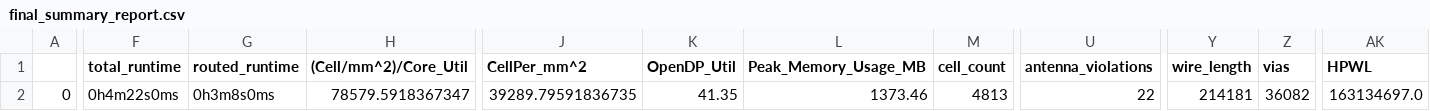
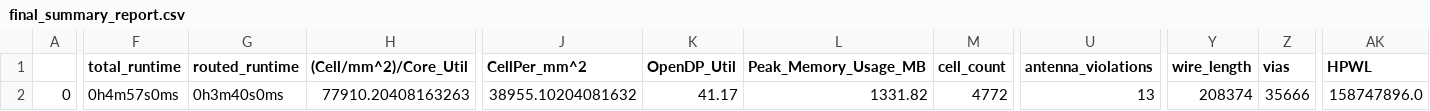
Before and after one commit to Wevel/ExperiarSoC, a CSV file: signoff/CaravelHost/final_summary_report.csv, drawn as a sheet; only a part is shown, gaps mark what is left out; the diff covers the shown part only; the diff names each change by its address in the sheet, - before the commit and + after, or states it on an @@ line.

Commit message:
Rebuild with changes to caravel host which where not included in previous rebuild. Also removed GL simulations from GitHub action as they take too long and where causing it to time out.

```diff
--- a/signoff/CaravelHost/final_summary_report.csv
+++ b/signoff/CaravelHost/final_summary_report.csv
-F2 (total_runtime): 0h4m22s0ms
+F2 (total_runtime): 0h4m57s0ms
-G2 (routed_runtime): 0h3m8s0ms
+G2 (routed_runtime): 0h3m40s0ms
-H2 ((Cell/mm^2)/Core_Util): 78579.5918367347
+H2 ((Cell/mm^2)/Core_Util): 77910.20408163263
-J2 (CellPer_mm^2): 39289.79591836735
+J2 (CellPer_mm^2): 38955.10204081632
-K2 (OpenDP_Util): 41.35
+K2 (OpenDP_Util): 41.17
-L2 (Peak_Memory_Usage_MB): 1373.46
+L2 (Peak_Memory_Usage_MB): 1331.82
-M2 (cell_count): 4813
+M2 (cell_count): 4772
-U2 (antenna_violations): 22
+U2 (antenna_violations): 13
-Y2 (wire_length): 214181
+Y2 (wire_length): 208374
-Z2 (vias): 36082
+Z2 (vias): 35666
-AK2 (HPWL): 163134697.0
+AK2 (HPWL): 158747896.0
```
Also changed, not shown: 10 edited cells elsewhere in this file, signoff/user_project_wrapper/final_summary_report.csv, 29 other files.
